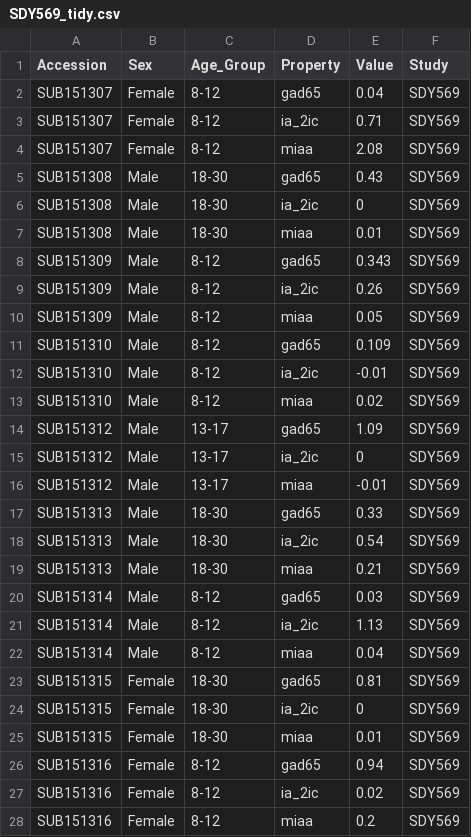
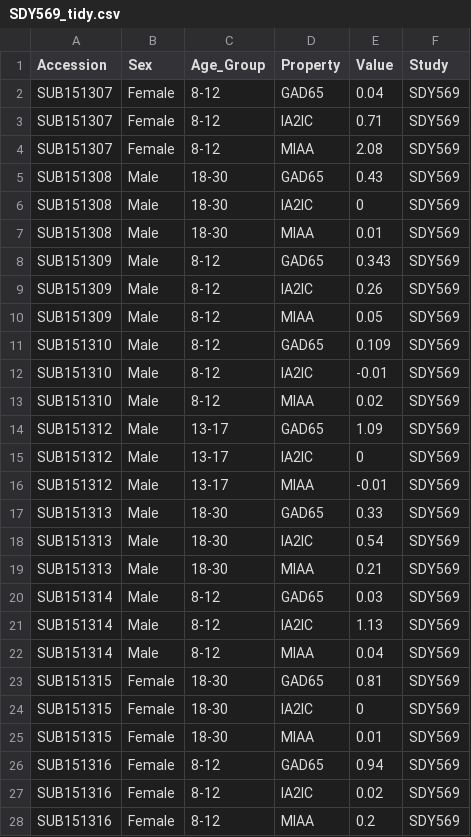
Before and after one commit to NIH-NLM/oadr-autoantibody, a CSV file: data/SDY569_tidy.csv, drawn as a sheet; only a part is shown; the diff covers the shown part only.

```diff
--- a/data/SDY569_tidy.csv
+++ b/data/SDY569_tidy.csv
@@ -1,28 +1,28 @@
 "Accession","Sex","Age_Group","Property","Value","Study"
-"SUB151307","Female","8-12","gad65",0.04,"SDY569"
-"SUB151307","Female","8-12","ia_2ic",0.71,"SDY569"
-"SUB151307","Female","8-12","miaa",2.08,"SDY569"
-"SUB151308","Male","18-30","gad65",0.43,"SDY569"
-"SUB151308","Male","18-30","ia_2ic",0,"SDY569"
-"SUB151308","Male","18-30","miaa",0.01,"SDY569"
-"SUB151309","Male","8-12","gad65",0.343,"SDY569"
-"SUB151309","Male","8-12","ia_2ic",0.26,"SDY569"
-"SUB151309","Male","8-12","miaa",0.05,"SDY569"
-"SUB151310","Male","8-12","gad65",0.109,"SDY569"
-"SUB151310","Male","8-12","ia_2ic",-0.01,"SDY569"
-"SUB151310","Male","8-12","miaa",0.02,"SDY569"
-"SUB151312","Male","13-17","gad65",1.09,"SDY569"
-"SUB151312","Male","13-17","ia_2ic",0,"SDY569"
-"SUB151312","Male","13-17","miaa",-0.01,"SDY569"
-"SUB151313","Male","18-30","gad65",0.33,"SDY569"
-"SUB151313","Male","18-30","ia_2ic",0.54,"SDY569"
-"SUB151313","Male","18-30","miaa",0.21,"SDY569"
-"SUB151314","Male","8-12","gad65",0.03,"SDY569"
-"SUB151314","Male","8-12","ia_2ic",1.13,"SDY569"
-"SUB151314","Male","8-12","miaa",0.04,"SDY569"
-"SUB151315","Female","18-30","gad65",0.81,"SDY569"
-"SUB151315","Female","18-30","ia_2ic",0,"SDY569"
-"SUB151315","Female","18-30","miaa",0.01,"SDY569"
-"SUB151316","Female","8-12","gad65",0.94,"SDY569"
-"SUB151316","Female","8-12","ia_2ic",0.02,"SDY569"
-"SUB151316","Female","8-12","miaa",0.2,"SDY569"
+"SUB151307","Female","8-12","GAD65",0.04,"SDY569"
+"SUB151307","Female","8-12","IA2IC",0.71,"SDY569"
+"SUB151307","Female","8-12","MIAA",2.08,"SDY569"
+"SUB151308","Male","18-30","GAD65",0.43,"SDY569"
+"SUB151308","Male","18-30","IA2IC",0,"SDY569"
+"SUB151308","Male","18-30","MIAA",0.01,"SDY569"
+"SUB151309","Male","8-12","GAD65",0.343,"SDY569"
+"SUB151309","Male","8-12","IA2IC",0.26,"SDY569"
+"SUB151309","Male","8-12","MIAA",0.05,"SDY569"
+"SUB151310","Male","8-12","GAD65",0.109,"SDY569"
+"SUB151310","Male","8-12","IA2IC",-0.01,"SDY569"
+"SUB151310","Male","8-12","MIAA",0.02,"SDY569"
+"SUB151312","Male","13-17","GAD65",1.09,"SDY569"
+"SUB151312","Male","13-17","IA2IC",0,"SDY569"
+"SUB151312","Male","13-17","MIAA",-0.01,"SDY569"
+"SUB151313","Male","18-30","GAD65",0.33,"SDY569"
+"SUB151313","Male","18-30","IA2IC",0.54,"SDY569"
+"SUB151313","Male","18-30","MIAA",0.21,"SDY569"
+"SUB151314","Male","8-12","GAD65",0.03,"SDY569"
+"SUB151314","Male","8-12","IA2IC",1.13,"SDY569"
+"SUB151314","Male","8-12","MIAA",0.04,"SDY569"
+"SUB151315","Female","18-30","GAD65",0.81,"SDY569"
+"SUB151315","Female","18-30","IA2IC",0,"SDY569"
+"SUB151315","Female","18-30","MIAA",0.01,"SDY569"
+"SUB151316","Female","8-12","GAD65",0.94,"SDY569"
+"SUB151316","Female","8-12","IA2IC",0.02,"SDY569"
+"SUB151316","Female","8-12","MIAA",0.2,"SDY569"
```
Also changed, not shown: 3 edited cells elsewhere in this file, data/SDY1625_tidy.csv, data/SDY1737_tidy.csv, 2 other files.
